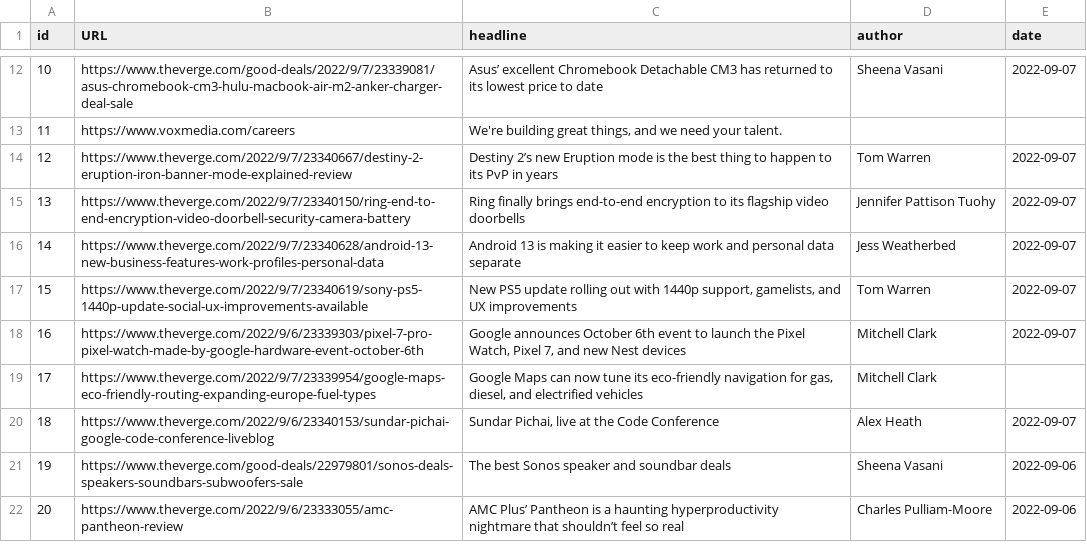
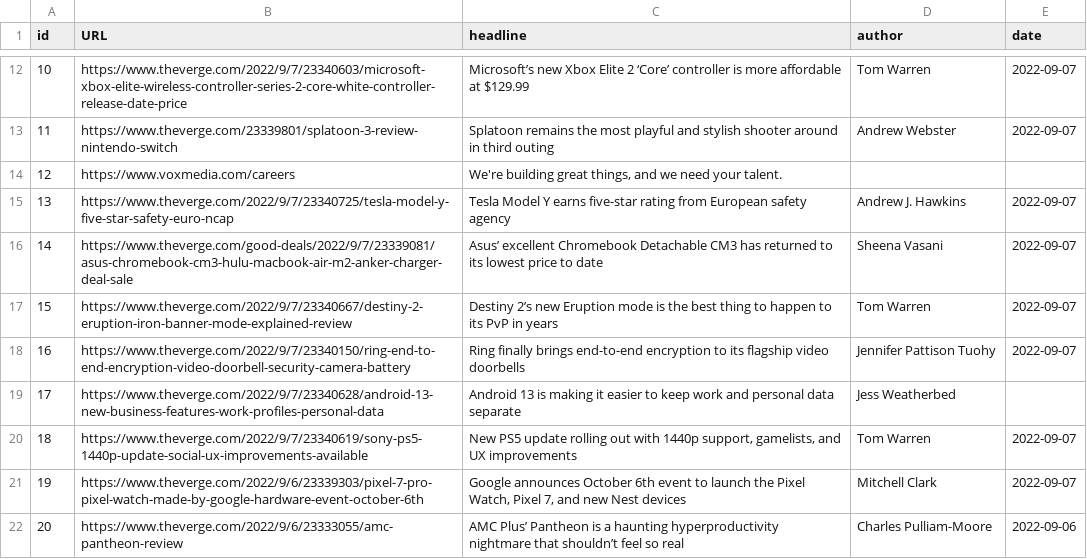
Before and after one commit to BushraMateen/web_scraper, a CSV file: 07092022_verge.csv, drawn as a sheet; only a part is shown, gaps mark what is left out; the diff covers the shown part only.

Commit message:
implemented get data function

```diff
--- a/07092022_verge.csv
+++ b/07092022_verge.csv
@@ -12,11 +12,11 @@ id,URL,headline,author,date
-10,https://www.theverge.com/good-deals/2022/9/7/23339081/asus-chromebook-cm3-hulu-macbook-air-m2-anker-charger-deal-sale,Asus’ excellent Chromebook Detachable CM3 has returned to its lowest price to date,Sheena Vasani,2022-09-07
-11,https://www.voxmedia.com/careers,"We're building great things, and we need your talent.", ,
-12,https://www.theverge.com/2022/9/7/23340667/destiny-2-eruption-iron-banner-mode-explained-review,Destiny 2’s new Eruption mode is the best thing to happen to its PvP in years,Tom Warren,2022-09-07
-13,https://www.theverge.com/2022/9/7/23340150/ring-end-to-end-encryption-video-doorbell-security-camera-battery,Ring finally brings end-to-end encryption to its flagship video doorbells ,Jennifer Pattison Tuohy,2022-09-07
-14,https://www.theverge.com/2022/9/7/23340628/android-13-new-business-features-work-profiles-personal-data,Android 13 is making it easier to keep work and personal data separate,Jess Weatherbed,2022-09-07
-15,https://www.theverge.com/2022/9/7/23340619/sony-ps5-1440p-update-social-ux-improvements-available,"New PS5 update rolling out with 1440p support, gamelists, and UX improvements",Tom Warren,2022-09-07
-16,https://www.theverge.com/2022/9/6/23339303/pixel-7-pro-pixel-watch-made-by-google-hardware-event-october-6th,"Google announces October 6th event to launch the Pixel Watch, Pixel 7, and new Nest devices",Mitchell Clark,2022-09-07
-17,https://www.theverge.com/2022/9/7/23339954/google-maps-eco-friendly-routing-expanding-europe-fuel-types,"Google Maps can now tune its eco-friendly navigation for gas, diesel, and electrified vehicles",Mitchell Clark,
-18,https://www.theverge.com/2022/9/6/23340153/sundar-pichai-google-code-conference-liveblog,"Sundar Pichai, live at the Code Conference",Alex Heath,2022-09-07
-19,https://www.theverge.com/good-deals/22979801/sonos-deals-speakers-soundbars-subwoofers-sale,The best Sonos speaker and soundbar deals,Sheena Vasani,2022-09-06
+10,https://www.theverge.com/2022/9/7/23340603/microsoft-xbox-elite-wireless-controller-series-2-core-white-controller-release-date-price,Microsoft’s new Xbox Elite 2 ‘Core’ controller is more affordable at $129.99,Tom Warren,2022-09-07
+11,https://www.theverge.com/23339801/splatoon-3-review-nintendo-switch,Splatoon remains the most playful and stylish shooter around in third outing,Andrew Webster,2022-09-07
+12,https://www.voxmedia.com/careers,"We're building great things, and we need your talent.", ,
+13,https://www.theverge.com/2022/9/7/23340725/tesla-model-y-five-star-safety-euro-ncap,Tesla Model Y earns five-star rating from European safety agency,Andrew J. Hawkins,2022-09-07
+14,https://www.theverge.com/good-deals/2022/9/7/23339081/asus-chromebook-cm3-hulu-macbook-air-m2-anker-charger-deal-sale,Asus’ excellent Chromebook Detachable CM3 has returned to its lowest price to date,Sheena Vasani,2022-09-07
+15,https://www.theverge.com/2022/9/7/23340667/destiny-2-eruption-iron-banner-mode-explained-review,Destiny 2’s new Eruption mode is the best thing to happen to its PvP in years,Tom Warren,2022-09-07
+16,https://www.theverge.com/2022/9/7/23340150/ring-end-to-end-encryption-video-doorbell-security-camera-battery,Ring finally brings end-to-end encryption to its flagship video doorbells ,Jennifer Pattison Tuohy,2022-09-07
+17,https://www.theverge.com/2022/9/7/23340628/android-13-new-business-features-work-profiles-personal-data,Android 13 is making it easier to keep work and personal data separate,Jess Weatherbed,
+18,https://www.theverge.com/2022/9/7/23340619/sony-ps5-1440p-update-social-ux-improvements-available,"New PS5 update rolling out with 1440p support, gamelists, and UX improvements",Tom Warren,2022-09-07
+19,https://www.theverge.com/2022/9/6/23339303/pixel-7-pro-pixel-watch-made-by-google-hardware-event-october-6th,"Google announces October 6th event to launch the Pixel Watch, Pixel 7, and new Nest devices",Mitchell Clark,2022-09-07
 20,https://www.theverge.com/2022/9/6/23333055/amc-pantheon-review,AMC Plus’ Pantheon is a haunting  hyperproductivity nightmare that shouldn’t feel so real,Charles Pulliam-Moore,2022-09-06
```
Also changed, not shown: 79 edited cells elsewhere in this file, 2 other files.
